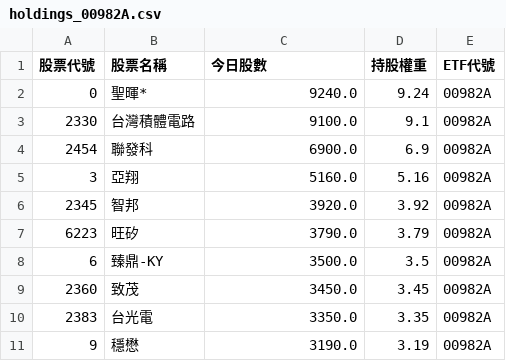
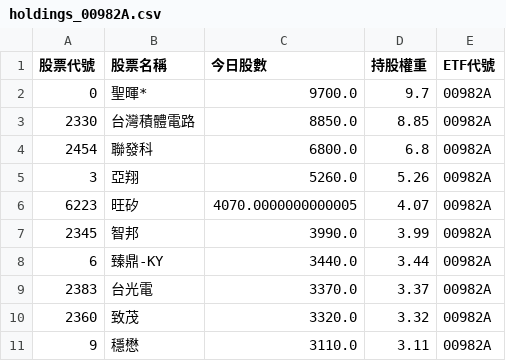
Before and after one commit to caesar263/my-etf-tracker, a CSV file: holdings_00982A.csv, drawn as a sheet.

```diff
--- a/holdings_00982A.csv
+++ b/holdings_00982A.csv
@@ -1,11 +1,11 @@
 股票代號,股票名稱,今日股數,持股權重,ETF代號
-0,聖暉*,9240.0,9.24,00982A
-2330,台灣積體電路,9100.0,9.1,00982A
-2454,聯發科,6900.0,6.9,00982A
-3,亞翔,5160.0,5.16,00982A
-2345,智邦,3920.0,3.92,00982A
-6223,旺矽,3790.0,3.79,00982A
-6,臻鼎-KY,3500.0,3.5,00982A
-2360,致茂,3450.0,3.45,00982A
-2383,台光電,3350.0,3.35,00982A
-9,穩懋,3190.0,3.19,00982A
+0,聖暉*,9700.0,9.7,00982A
+2330,台灣積體電路,8850.0,8.85,00982A
+2454,聯發科,6800.0,6.8,00982A
+3,亞翔,5260.0,5.26,00982A
+6223,旺矽,4070.0000000000005,4.07,00982A
+2345,智邦,3990.0,3.99,00982A
+6,臻鼎-KY,3440.0,3.44,00982A
+2383,台光電,3370.0,3.37,00982A
+2360,致茂,3320.0,3.32,00982A
+9,穩懋,3110.0,3.11,00982A
```
Also changed, not shown: final_analysis.csv, holdings_00401A.csv, 14 other files.
